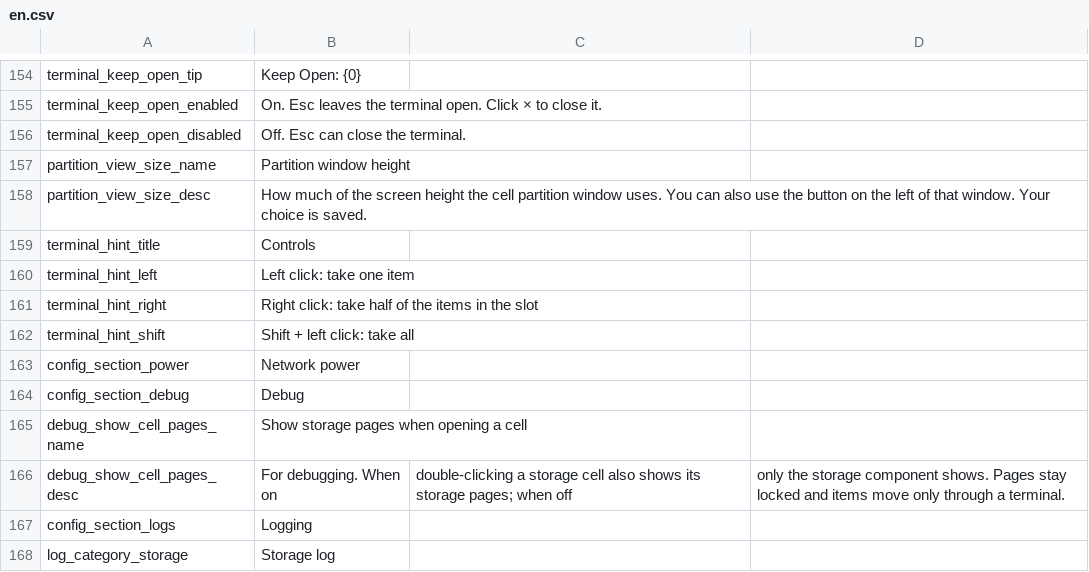
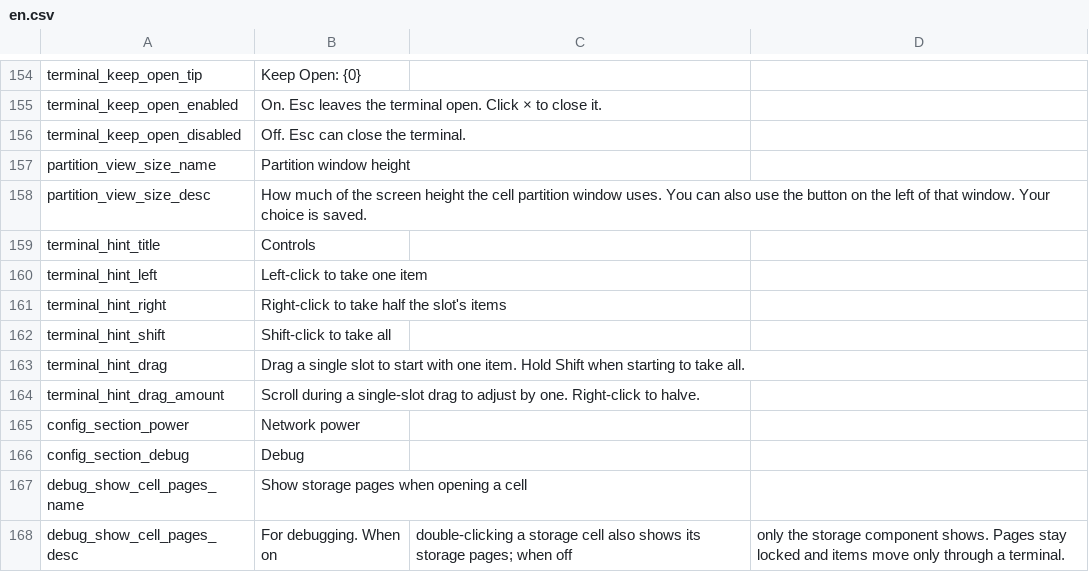
Before and after one commit to Caishangqi/ProbablyStolen-DigitalStorage, a CSV file: packaging/resources/Localization/en.csv, drawn as a sheet; only a part is shown, gaps mark what is left out; the shorter side is filled out with more unchanged rows.

Commit message:
Drag one item from a terminal slot by default

```diff
--- a/packaging/resources/Localization/en.csv
+++ b/packaging/resources/Localization/en.csv
@@ -159,5 +159,7 @@ partition_view_size_desc,How much of the screen height the cell partition window
 terminal_hint_title,Controls
-terminal_hint_left,Left click: take one item
-terminal_hint_right,Right click: take half of the items in the slot
-terminal_hint_shift,Shift + left click: take all
+terminal_hint_left,Left-click to take one item
+terminal_hint_right,Right-click to take half the slot's items
+terminal_hint_shift,Shift-click to take all
+terminal_hint_drag,Drag a single slot to start with one item. Hold Shift when starting to take all.
+terminal_hint_drag_amount,Scroll during a single-slot drag to adjust by one. Right-click to halve.
 config_section_power,Network power
```
Also changed, not shown: packaging/resources/Localization/zh.csv, 9 other files.
